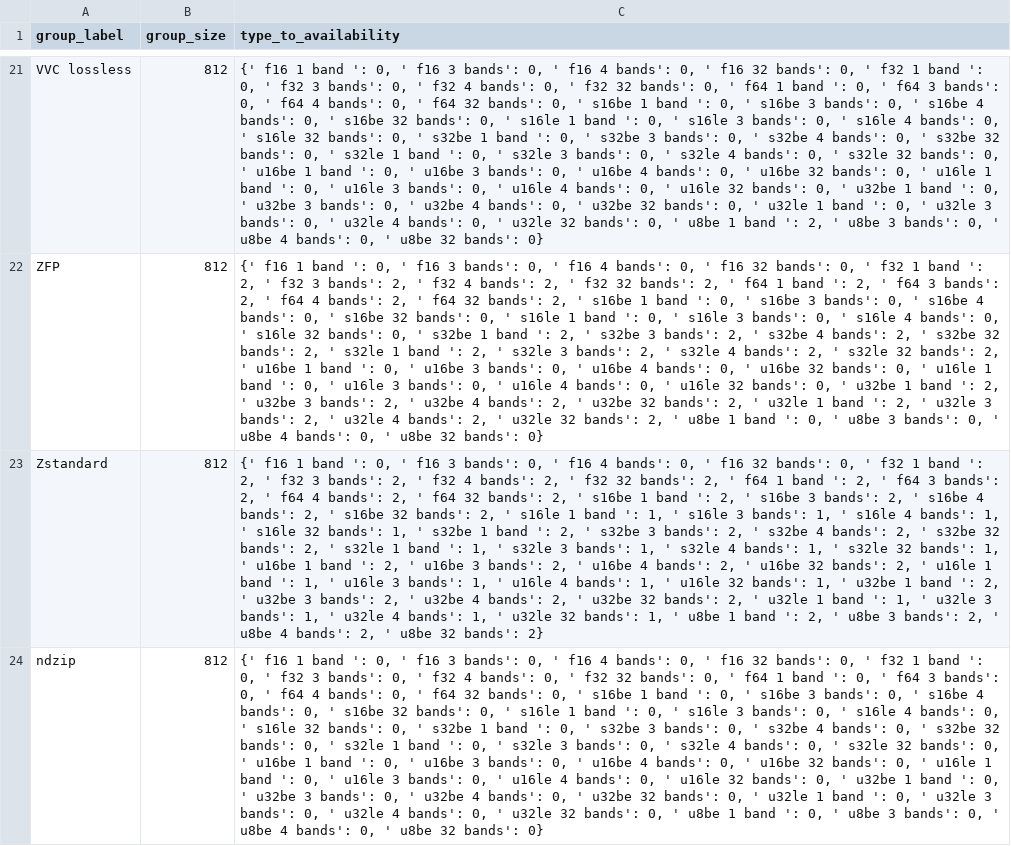
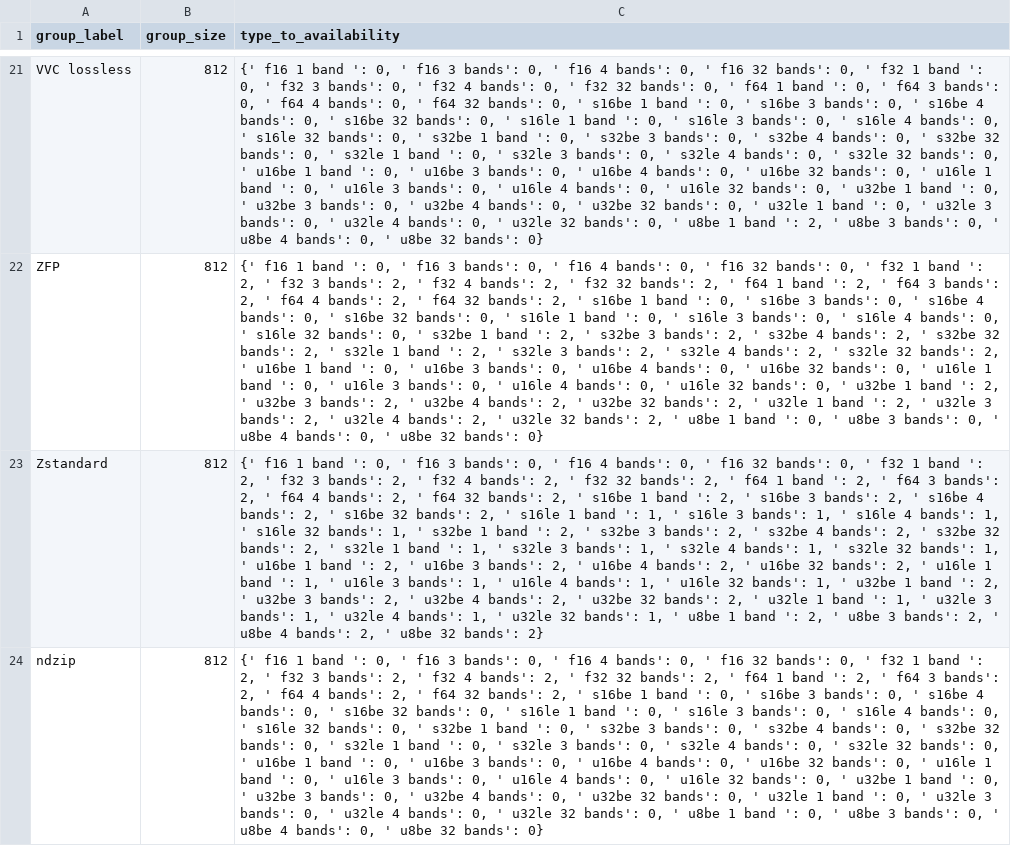
Before and after one commit to miguelinux314/experiment-notebook, a CSV file: enb/plugins/test_all_codecs/persistence_test_all_codecs.py/persistence_summary_general.csv, drawn as a sheet; only a part is shown, gaps mark what is left out; the diff names each change by its address in the sheet, - before the commit and + after, or states it on an @@ line.

```diff
--- a/enb/plugins/test_all_codecs/persistence_test_all_codecs.py/persistence_summary_general.csv
+++ b/enb/plugins/test_all_codecs/persistence_test_all_codecs.py/persistence_summary_general.csv
-C24 (type_to_availability): …band ': 0, ' f32 3 bands': 0, ' f32 4 bands': 0, ' f32 32 bands': 0, ' f64 1 band ': 0, ' f64 3 bands': 0, ' f64 4 bands': 0, ' f64 32 bands': 0, ' s16be…
+C24 (type_to_availability): …band ': 2, ' f32 3 bands': 2, ' f32 4 bands': 2, ' f32 32 bands': 2, ' f64 1 band ': 2, ' f64 3 bands': 2, ' f64 4 bands': 2, ' f64 32 bands': 2, ' s16be…
```
Also changed, not shown: enb/plugins/test_all_codecs/persistence_test_all_codecs.py/AvailabilityExperiment_dataset_persistence.csv, enb/plugins/test_all_codecs/persistence_test_all_codecs.py/persistence_summary_float.csv, 11 other files.
